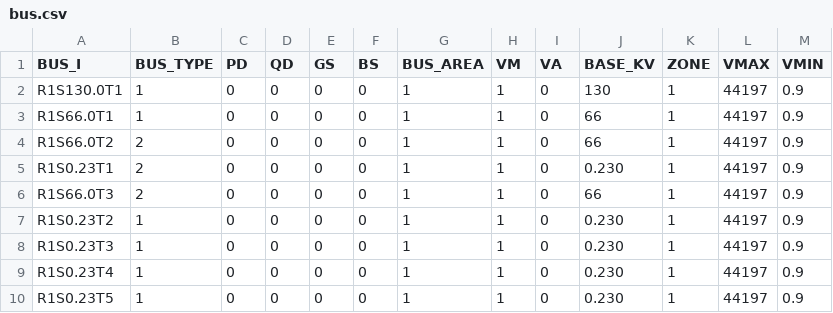
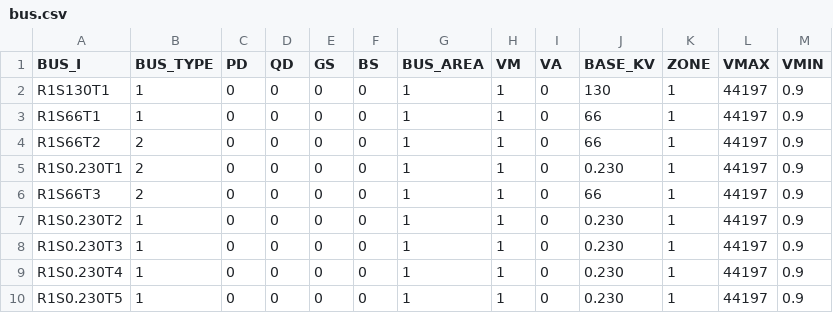
Before and after one commit to SINTEF-Power-system-asset-management/flexible_load_analysis, a CSV file: in_data/example_data/example_network_encoded/bus.csv, drawn as a sheet.

```diff
--- a/in_data/example_data/example_network_encoded/bus.csv
+++ b/in_data/example_data/example_network_encoded/bus.csv
@@ -1,10 +1,10 @@
 BUS_I;BUS_TYPE;PD;QD;GS;BS;BUS_AREA;VM;VA;BASE_KV;ZONE;VMAX;VMIN
-R1S130.0T1;1;0;0;0;0;1;1;0;130;1;44197;0.9
-R1S66.0T1;1;0;0;0;0;1;1;0;66;1;44197;0.9
-R1S66.0T2;2;0;0;0;0;1;1;0;66;1;44197;0.9
-R1S0.23T1;2;0;0;0;0;1;1;0;0.230;1;44197;0.9
-R1S66.0T3;2;0;0;0;0;1;1;0;66;1;44197;0.9
-R1S0.23T2;1;0;0;0;0;1;1;0;0.230;1;44197;0.9
-R1S0.23T3;1;0;0;0;0;1;1;0;0.230;1;44197;0.9
-R1S0.23T4;1;0;0;0;0;1;1;0;0.230;1;44197;0.9
-R1S0.23T5;1;0;0;0;0;1;1;0;0.230;1;44197;0.9
+R1S130T1;1;0;0;0;0;1;1;0;130;1;44197;0.9
+R1S66T1;1;0;0;0;0;1;1;0;66;1;44197;0.9
+R1S66T2;2;0;0;0;0;1;1;0;66;1;44197;0.9
+R1S0.230T1;2;0;0;0;0;1;1;0;0.230;1;44197;0.9
+R1S66T3;2;0;0;0;0;1;1;0;66;1;44197;0.9
+R1S0.230T2;1;0;0;0;0;1;1;0;0.230;1;44197;0.9
+R1S0.230T3;1;0;0;0;0;1;1;0;0.230;1;44197;0.9
+R1S0.230T4;1;0;0;0;0;1;1;0;0.230;1;44197;0.9
+R1S0.230T5;1;0;0;0;0;1;1;0;0.230;1;44197;0.9
```
Also changed, not shown: in_data/example_data/example_network_encoded/branch.csv, 4 other files.
